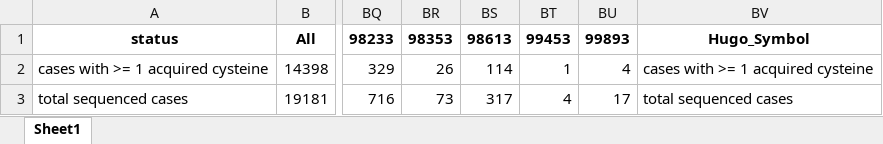
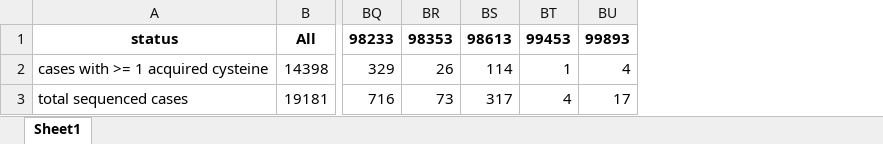
Before and after one commit to aditharun/x2c, an Excel workbook: results/cases-by-rosetta.xlsx, sheet Sheet1, drawn as a sheet; only a part is shown, gaps mark what is left out; values as stored, in another font and other column widths than the file's, no borders; the diff names each change by its address in the sheet, - before the commit and + after, or states it on an @@ line.

```diff
--- a/results/cases-by-rosetta.xlsx (sheet Sheet1)
+++ b/results/cases-by-rosetta.xlsx (sheet Sheet1)
-column BV, rows 1-3: Hugo_Symbol | cases with >= 1 acquired cysteine | total sequenced cases
```
Also changed, not shown: 20 other files.
